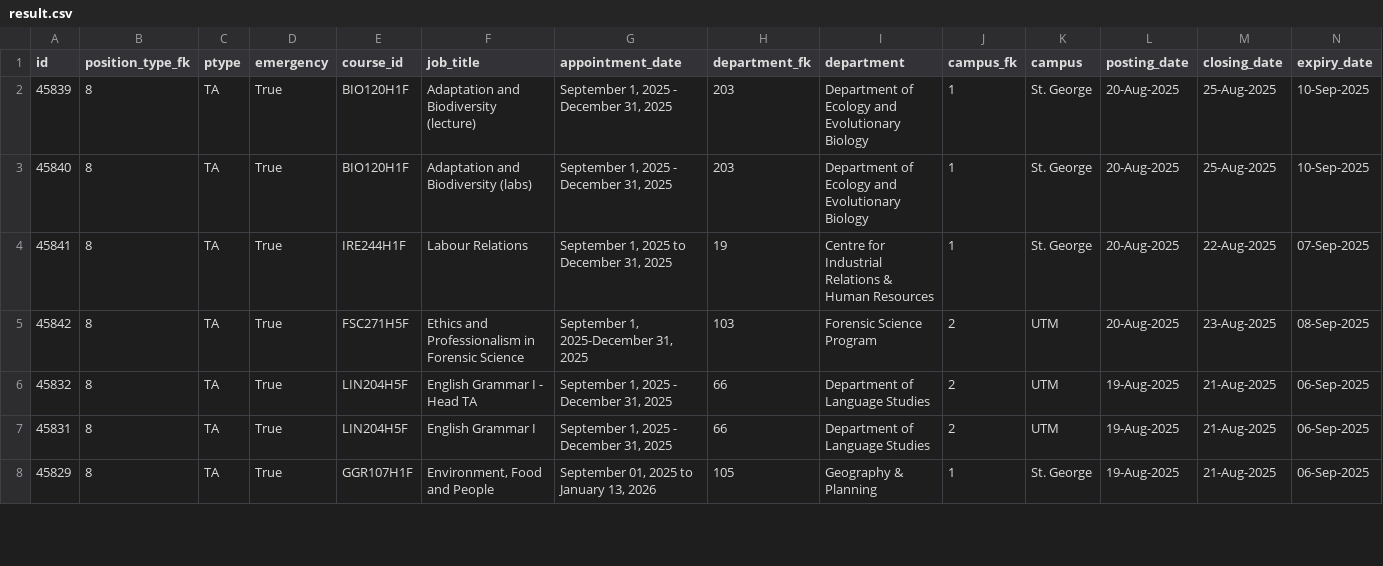
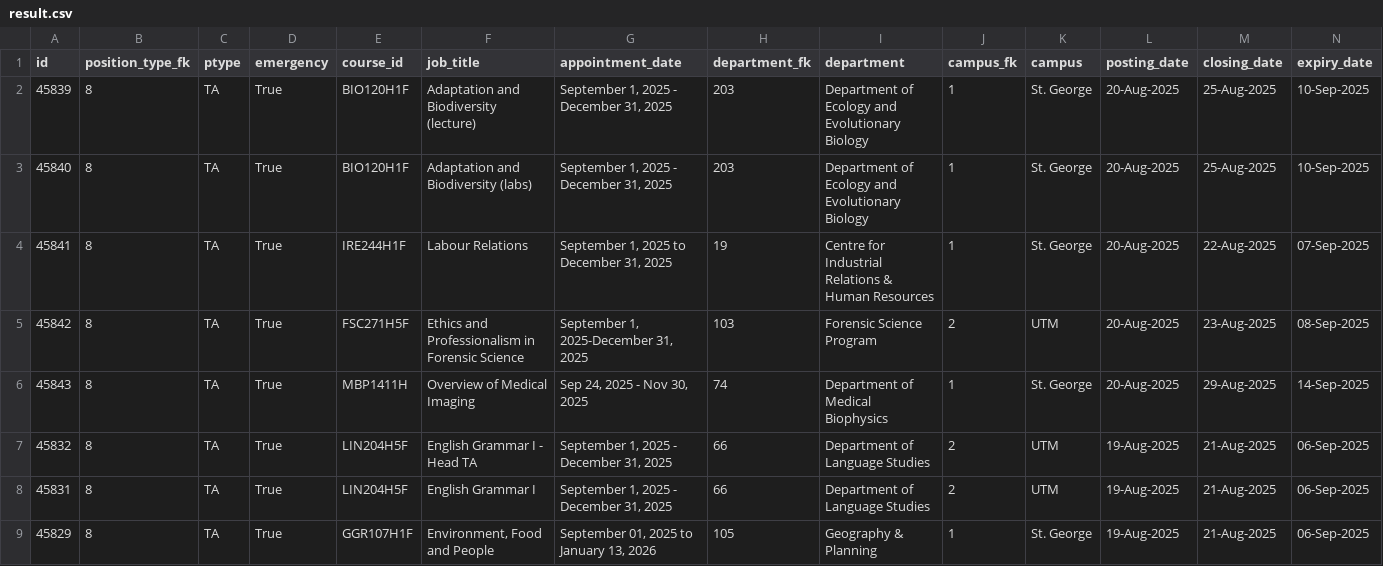
Before and after one commit to Nathan903/unit1.hrandequity.utoronto.ca, a CSV file: result.csv, drawn as a sheet; only a part is shown; rows hold the shown columns only; the diff names each change by its address in the sheet, - before the commit and + after, or states it on an @@ line.

```diff
--- a/result.csv
+++ b/result.csv
+row 6: 45843 | 8 | TA | True | MBP1411H | Overview of Medical Imaging | Sep 24, 2025 - Nov 30, 2025 | 74 | Department of Medical Biophysics | 1 | St. George | 20-Aug-2025 | 29-Aug-2025 | 14-Sep-2025
```
Also changed, not shown: 1 other file.
